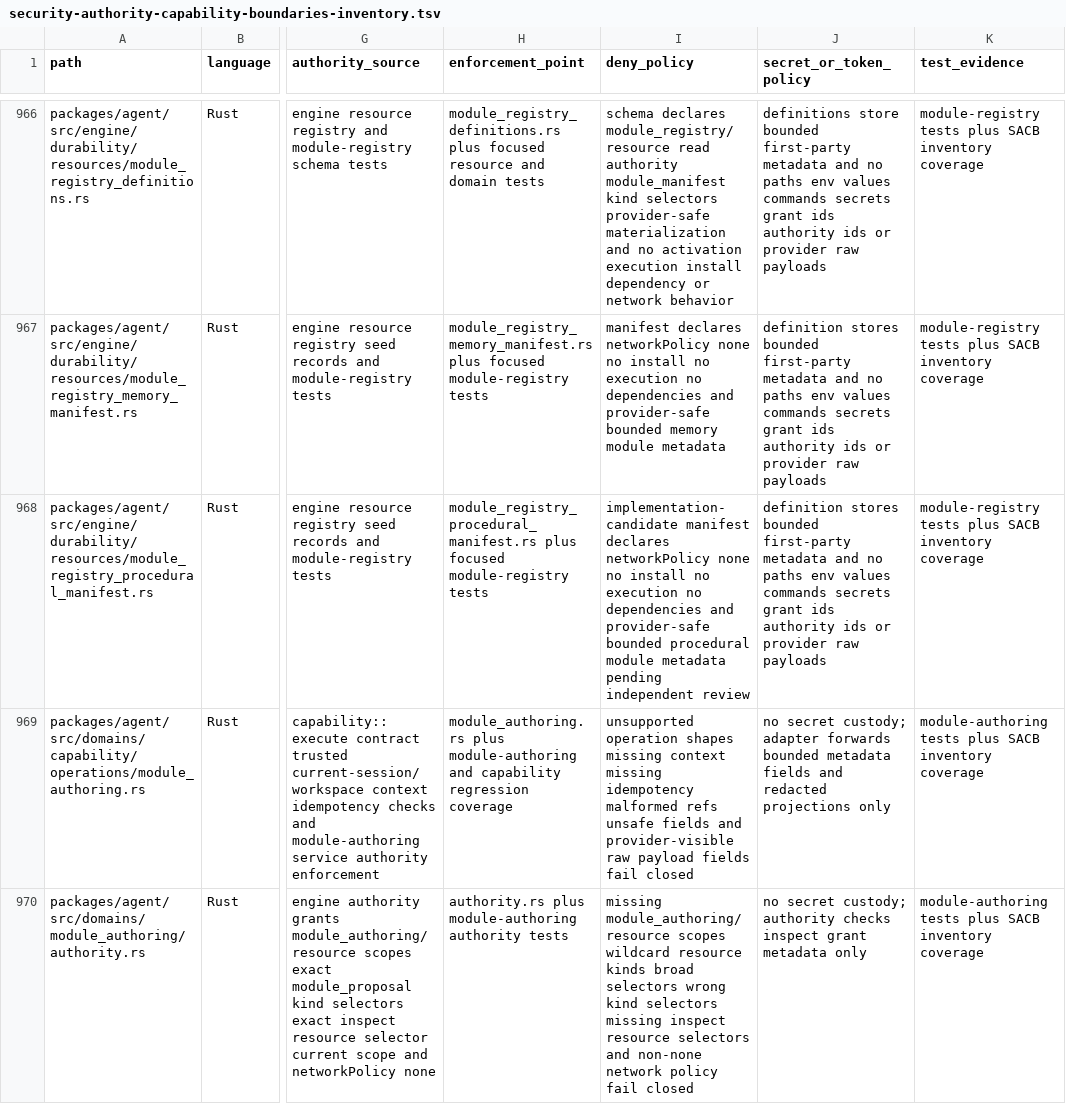
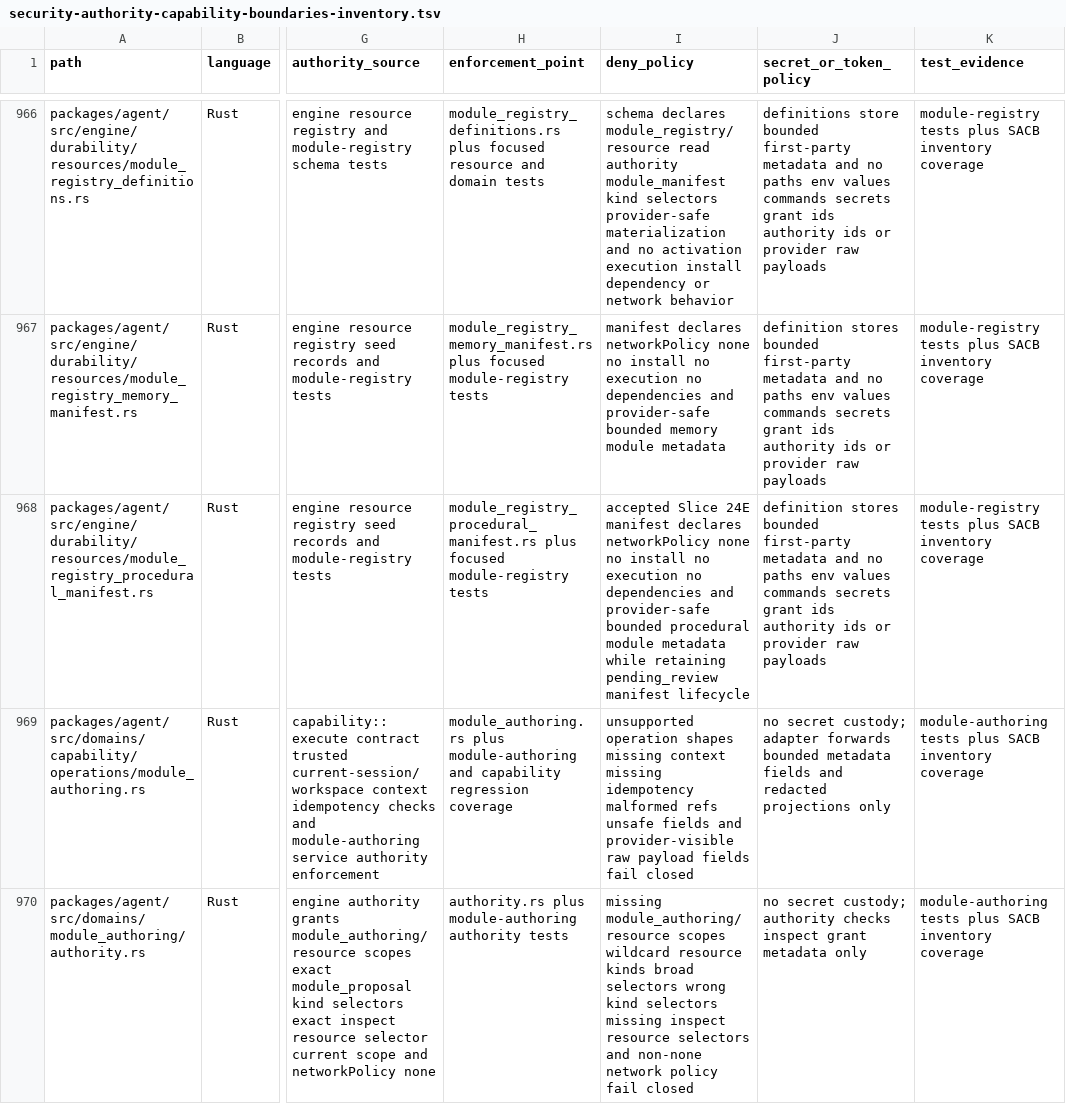
Before and after one commit to mhismail3/tron, a TSV file: packages/agent/docs/security-authority-capability-boundaries-inventory.tsv, drawn as a sheet; only a part is shown, gaps mark what is left out; the diff names each change by its address in the sheet, - before the commit and + after, or states it on an @@ line.

```diff
--- a/packages/agent/docs/security-authority-capability-boundaries-inventory.tsv
+++ b/packages/agent/docs/security-authority-capability-boundaries-inventory.tsv
-I968 (deny_policy): implementation-candidate manifest declares networkPolicy none no install no execution no dependencies and provider-safe bounded procedural module metadata pending independent review
+I968 (deny_policy): accepted Slice 24E manifest declares networkPolicy none no install no execution no dependencies and provider-safe bounded procedural module metadata while retaining pending_review manifest lifecycle
```
Also changed, not shown: packages/agent/docs/phase-3-modular-self-adapting-engine-inventory.tsv, packages/agent/docs/primitive-code-cleanup-file-inventory.tsv, 9 other files.
